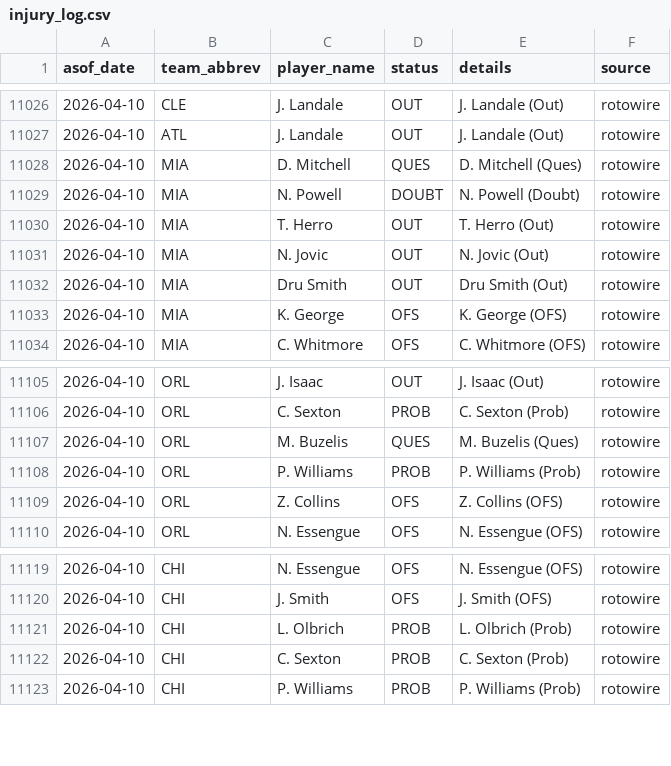
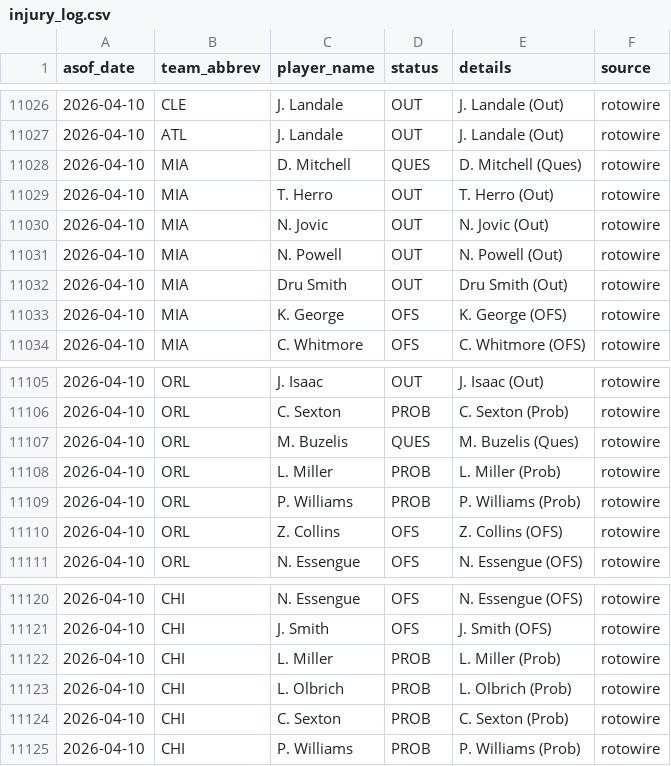
Before and after one commit to oliver-monday/moneyline, a CSV file: logs/injury_log.csv, drawn as a sheet; only a part is shown, gaps mark what is left out; removed rows and columns are numbered as before the commit, all else as after; the diff names each change by its address in the sheet, - before the commit and + after, or states it on an @@ line.

```diff
--- a/logs/injury_log.csv
+++ b/logs/injury_log.csv
-row 11029: 2026-04-10 | MIA | N. Powell | DOUBT | N. Powell (Doubt) | rotowire
+row 11031: 2026-04-10 | MIA | N. Powell | OUT | N. Powell (Out) | rotowire
+row 11108: 2026-04-10 | ORL | L. Miller | PROB | L. Miller (Prob) | rotowire
+row 11122: 2026-04-10 | CHI | L. Miller | PROB | L. Miller (Prob) | rotowire
```
Also changed, not shown: 1 other file.
